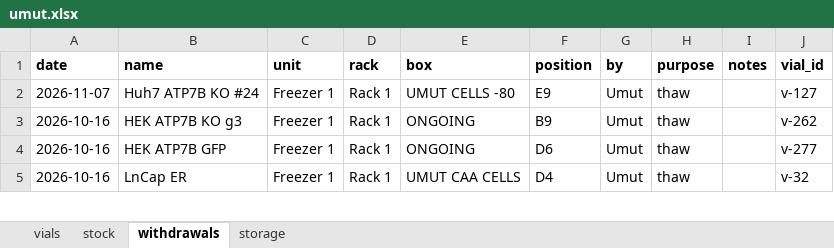
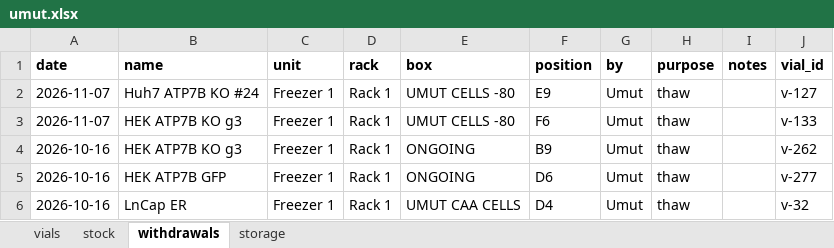
Before and after one commit to ucagiral/cagiral-schedule, an Excel workbook: cellstocks/data/umut.xlsx, sheet withdrawals, drawn as a sheet; only a part is shown; values as stored, in another font and other column widths than the file's, no borders; the diff names each change by its address in the sheet, - before the commit and + after, or states it on an @@ line.

Commit message:
Take out HEK ATP7B KO g3 from Umut

```diff
--- a/cellstocks/data/umut.xlsx (sheet withdrawals)
+++ b/cellstocks/data/umut.xlsx (sheet withdrawals)
+row 3: 2026-11-07 | HEK ATP7B KO g3 | Freezer 1 | Rack 1 | UMUT CELLS -80 | F6 | Umut | thaw |  | v-133
```
Also changed, not shown: sheet vials, sheet stock, sheet storage, 1 other file.
